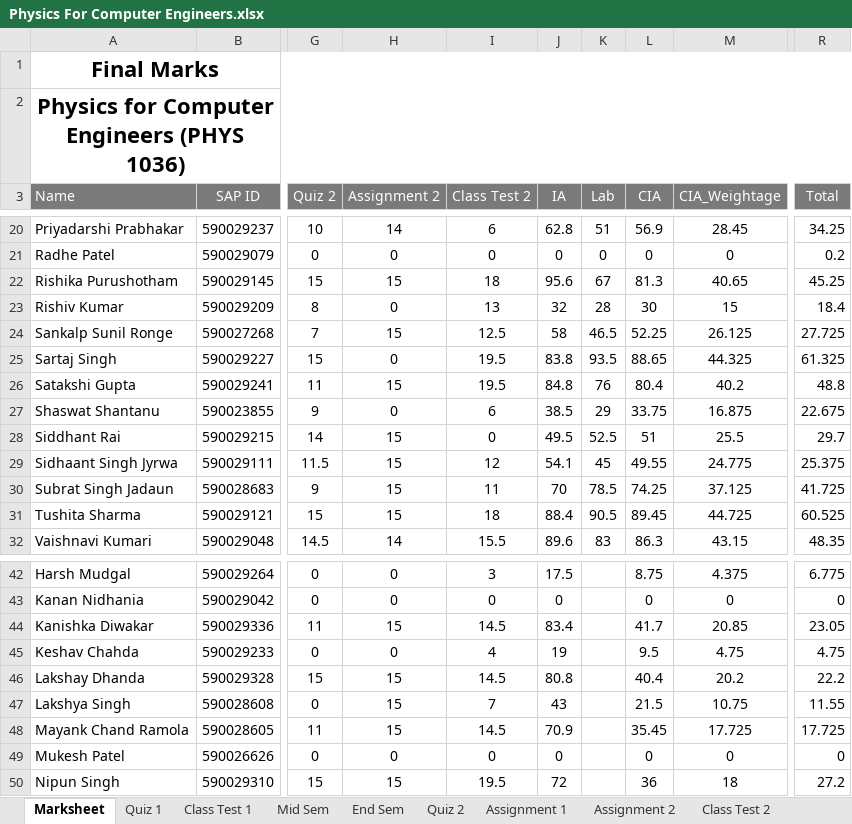
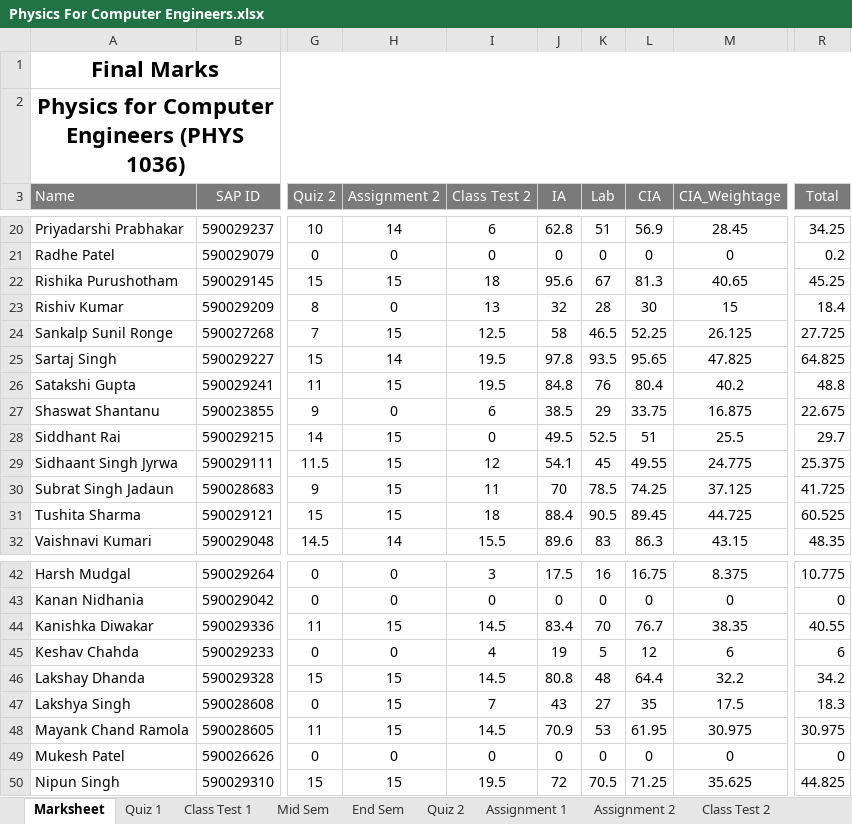
Before and after one commit to niteshchandra039/niteshchandra039.github.io, an Excel workbook: resources/Marks/2026/even/Physics For Computer Engineers.xlsx, sheet Marksheet, drawn as a sheet; only a part is shown, gaps mark what is left out; values as stored, in another font and other column widths than the file's, no borders; conditional formats not drawn; the diff covers the shown part only; the diff names each change by its address in the sheet, - before the commit and + after, or states it on an @@ line.

```diff
--- a/resources/Marks/2026/even/Physics For Computer Engineers.xlsx (sheet Marksheet)
+++ b/resources/Marks/2026/even/Physics For Computer Engineers.xlsx (sheet Marksheet)
-H25 (Assignment 2): 0
+H25 (Assignment 2): 14
-J25 (IA): 83.8
+J25 (IA): 97.8
-L25 (CIA): 88.65
+L25 (CIA): 95.65
-M25 (CIA_Weightage): 44.325
+M25 (CIA_Weightage): 47.825
-R25 (Total): 61.325
+R25 (Total): 64.825
-K42 (Lab): (empty)
+K42 (Lab): 16
-L42 (CIA): 8.75
+L42 (CIA): 16.75
-M42 (CIA_Weightage): 4.375
+M42 (CIA_Weightage): 8.375
-R42 (Total): 6.775
+R42 (Total): 10.775
-K43 (Lab): (empty)
+K43 (Lab): 0
-K44 (Lab): (empty)
+K44 (Lab): 70
-L44 (CIA): 41.7
+L44 (CIA): 76.7
-M44 (CIA_Weightage): 20.85
+M44 (CIA_Weightage): 38.35
-R44 (Total): 23.05
+R44 (Total): 40.55
-K45 (Lab): (empty)
+K45 (Lab): 5
-L45 (CIA): 9.5
+L45 (CIA): 12
-M45 (CIA_Weightage): 4.75
+M45 (CIA_Weightage): 6
-R45 (Total): 4.75
+R45 (Total): 6
-K46 (Lab): (empty)
+K46 (Lab): 48
-L46 (CIA): 40.4
+L46 (CIA): 64.4
-M46 (CIA_Weightage): 20.2
+M46 (CIA_Weightage): 32.2
-R46 (Total): 22.2
+R46 (Total): 34.2
-K47 (Lab): (empty)
+K47 (Lab): 27
-L47 (CIA): 21.5
+L47 (CIA): 35
-M47 (CIA_Weightage): 10.75
+M47 (CIA_Weightage): 17.5
-R47 (Total): 11.55
+R47 (Total): 18.3
-K48 (Lab): (empty)
+K48 (Lab): 53
-L48 (CIA): 35.45
+L48 (CIA): 61.95
-M48 (CIA_Weightage): 17.725
+M48 (CIA_Weightage): 30.975
-R48 (Total): 17.725
+R48 (Total): 30.975
-K49 (Lab): (empty)
+K49 (Lab): 0
-K50 (Lab): (empty)
+K50 (Lab): 70.5
-L50 (CIA): 36
+L50 (CIA): 71.25
-M50 (CIA_Weightage): 18
+M50 (CIA_Weightage): 35.625
-R50 (Total): 27.2
+R50 (Total): 44.825
```
Also changed, not shown: 96 edited cells elsewhere in this sheet, sheet Class Test 2, sheet Assignment 2, other sheet tabs.
